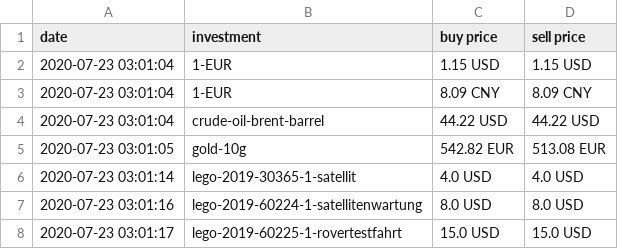
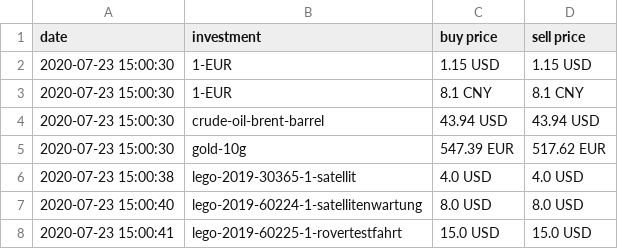
Before and after one commit to ooz/zeitgeist, a CSV file: investments.csv, drawn as a sheet.

```diff
--- a/investments.csv
+++ b/investments.csv
@@ -1,8 +1,8 @@
 date, investment, buy price, sell price
-2020-07-23 03:01:04, 1-EUR, 1.15 USD, 1.15 USD
-2020-07-23 03:01:04, 1-EUR, 8.09 CNY, 8.09 CNY
-2020-07-23 03:01:04, crude-oil-brent-barrel, 44.22 USD, 44.22 USD
-2020-07-23 03:01:05, gold-10g, 542.82 EUR, 513.08 EUR
-2020-07-23 03:01:14, lego-2019-30365-1-satellit, 4.0 USD, 4.0 USD
-2020-07-23 03:01:16, lego-2019-60224-1-satellitenwartung, 8.0 USD, 8.0 USD
-2020-07-23 03:01:17, lego-2019-60225-1-rovertestfahrt, 15.0 USD, 15.0 USD
+2020-07-23 15:00:30, 1-EUR, 1.15 USD, 1.15 USD
+2020-07-23 15:00:30, 1-EUR, 8.1 CNY, 8.1 CNY
+2020-07-23 15:00:30, crude-oil-brent-barrel, 43.94 USD, 43.94 USD
+2020-07-23 15:00:30, gold-10g, 547.39 EUR, 517.62 EUR
+2020-07-23 15:00:38, lego-2019-30365-1-satellit, 4.0 USD, 4.0 USD
+2020-07-23 15:00:40, lego-2019-60224-1-satellitenwartung, 8.0 USD, 8.0 USD
+2020-07-23 15:00:41, lego-2019-60225-1-rovertestfahrt, 15.0 USD, 15.0 USD
```
Also changed, not shown: 1 other file.
